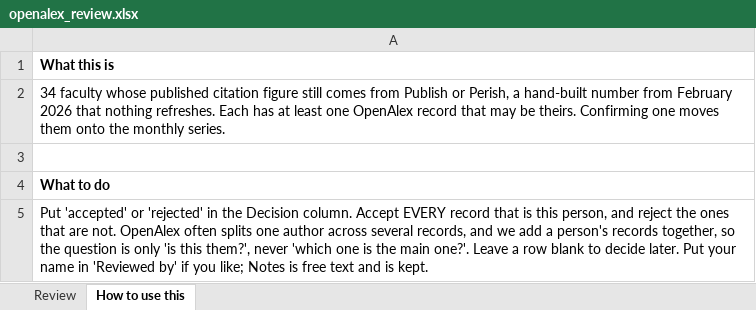
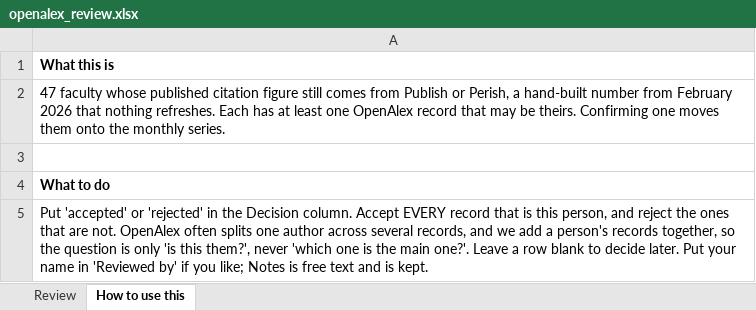
Before and after one commit to aakarner/planning-citation-metrics, an Excel workbook: data/review/openalex_review.xlsx, sheet How to use this, drawn as a sheet; only a part is shown; values as stored, in another font and other column widths than the file's, no borders; the diff names each change by its address in the sheet, - before the commit and + after, or states it on an @@ line.

```diff
--- a/data/review/openalex_review.xlsx (sheet How to use this)
+++ b/data/review/openalex_review.xlsx (sheet How to use this)
-A2: 34 faculty whose…
+A2: 47 faculty whose…
```
Also changed, not shown: sheet Review, 6 other files.
